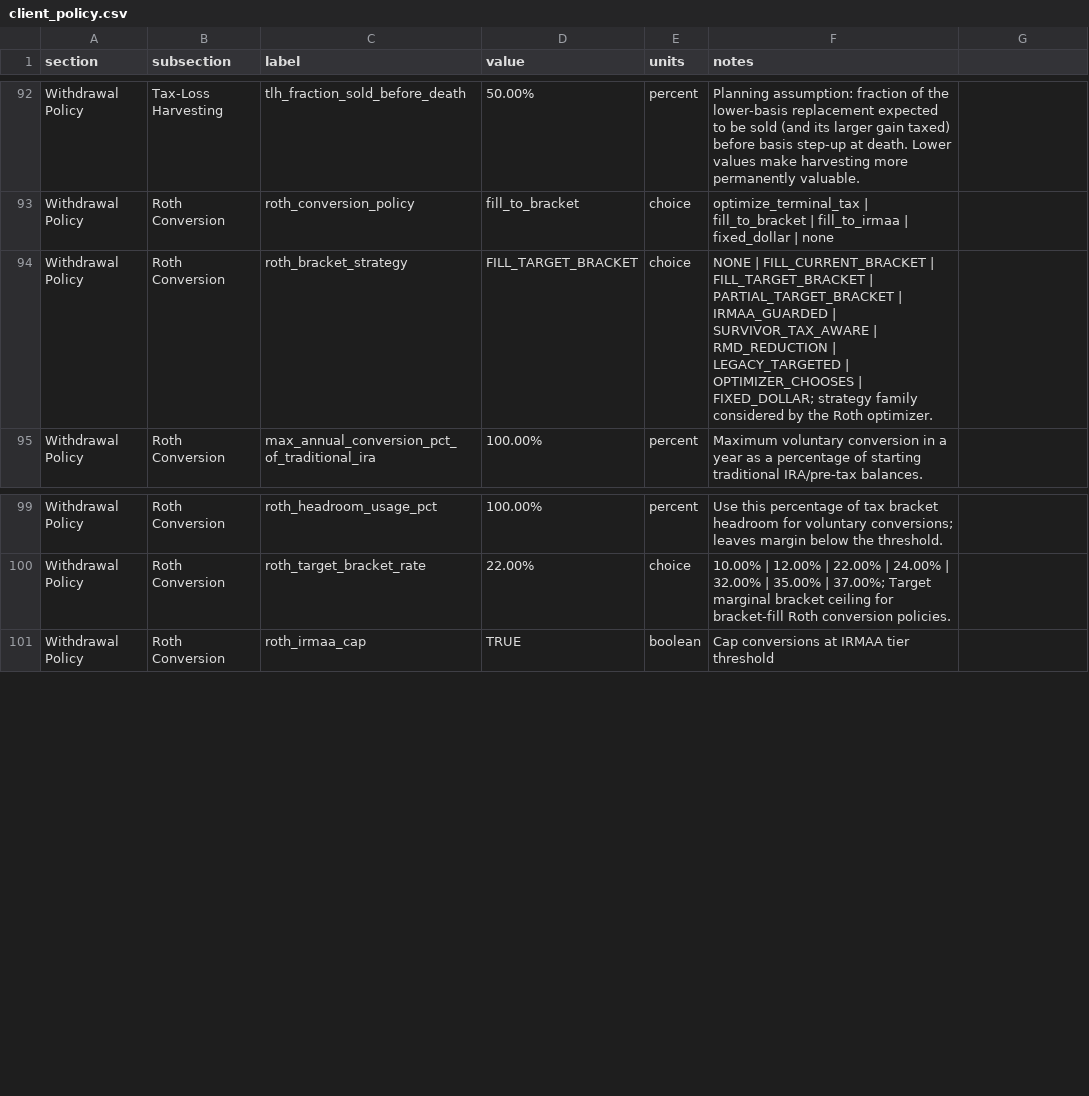
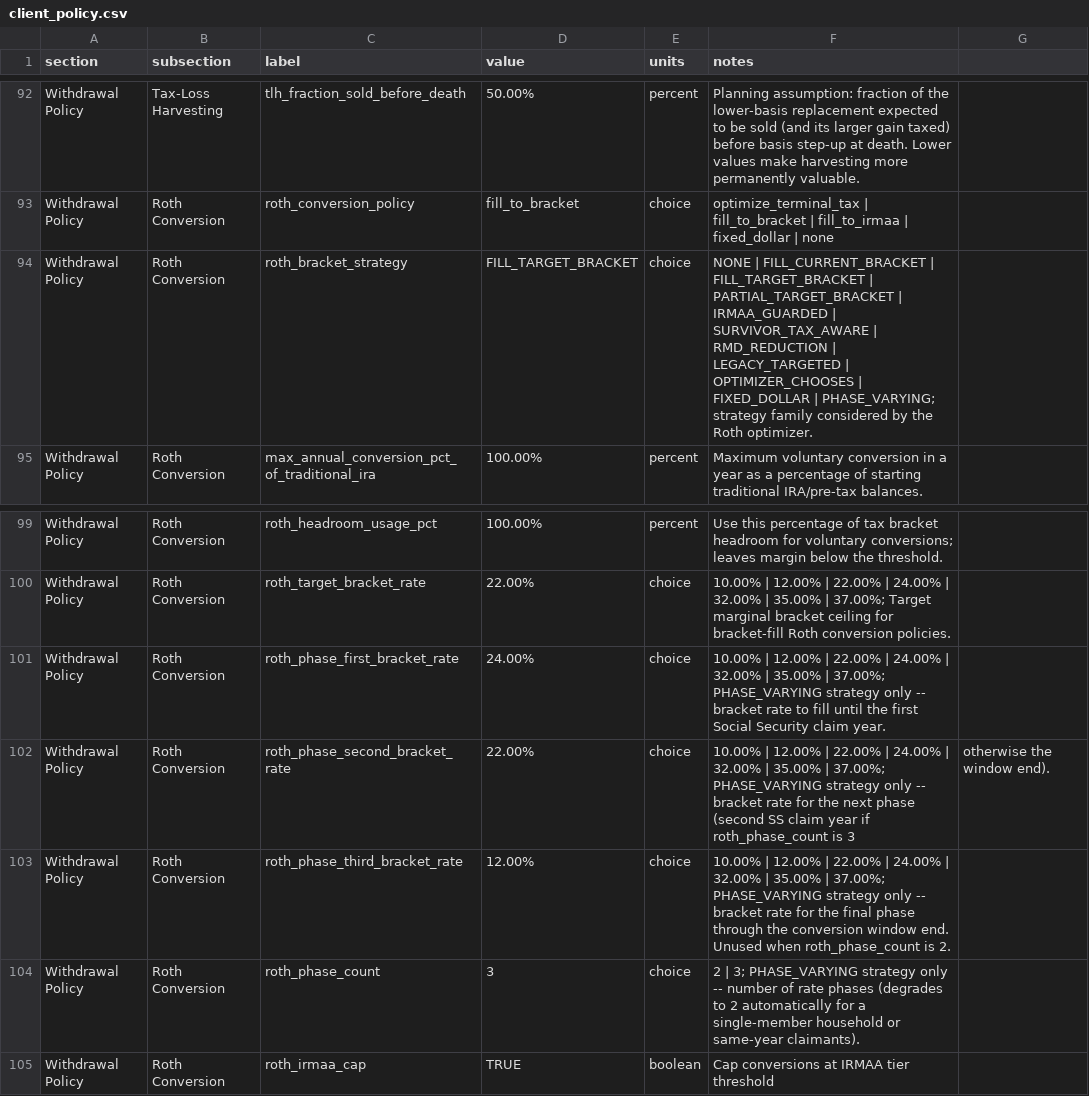
Before and after one commit to matthartzman/retirement_system, a CSV file: input/demo/client_policy.csv, drawn as a sheet; only a part is shown, gaps mark what is left out.

```diff
--- a/input/demo/client_policy.csv
+++ b/input/demo/client_policy.csv
@@ -93,3 +93,3 @@ Withdrawal Policy,Tax-Loss Harvesting,tlh_fraction_sold_before_death,50.00%,perc
 Withdrawal Policy,Roth Conversion,roth_conversion_policy,fill_to_bracket,choice,optimize_terminal_tax | fill_to_bracket | fill_to_irmaa | fixed_dollar | none,
-Withdrawal Policy,Roth Conversion,roth_bracket_strategy,FILL_TARGET_BRACKET,choice,NONE | FILL_CURRENT_BRACKET | FILL_TARGET_BRACKET | PARTIAL_TARGET_BRACKET | IRMAA_GUARDED | SURVIVOR_TAX_AWARE | RMD_REDUCTION | LEGACY_TARGETED | OPTIMIZER_CHOOSES | FIXED_DOLLAR; strategy family considered by the Roth optimizer.,
+Withdrawal Policy,Roth Conversion,roth_bracket_strategy,FILL_TARGET_BRACKET,choice,NONE | FILL_CURRENT_BRACKET | FILL_TARGET_BRACKET | PARTIAL_TARGET_BRACKET | IRMAA_GUARDED | SURVIVOR_TAX_AWARE | RMD_REDUCTION | LEGACY_TARGETED | OPTIMIZER_CHOOSES | FIXED_DOLLAR | PHASE_VARYING; strategy family considered by the Roth optimizer.,
 Withdrawal Policy,Roth Conversion,max_annual_conversion_pct_of_traditional_ira,100.00%,percent,Maximum voluntary conversion in a year as a percentage of starting traditional IRA/pre-tax balances.,
@@ -100,2 +100,6 @@ Withdrawal Policy,Roth Conversion,roth_headroom_usage_pct,100.00%,percent,Use th
 Withdrawal Policy,Roth Conversion,roth_target_bracket_rate,22.00%,choice,10.00% | 12.00% | 22.00% | 24.00% | 32.00% | 35.00% | 37.00%; Target marginal bracket ceiling for bracket-fill Roth conversion policies.,
+Withdrawal Policy,Roth Conversion,roth_phase_first_bracket_rate,24.00%,choice,10.00% | 12.00% | 22.00% | 24.00% | 32.00% | 35.00% | 37.00%; PHASE_VARYING strategy only -- bracket rate to fill until the first Social Security claim year.,
+Withdrawal Policy,Roth Conversion,roth_phase_second_bracket_rate,22.00%,choice,10.00% | 12.00% | 22.00% | 24.00% | 32.00% | 35.00% | 37.00%; PHASE_VARYING strategy only -- bracket rate for the next phase (second SS claim year if roth_phase_count is 3, otherwise the window end).,
+Withdrawal Policy,Roth Conversion,roth_phase_third_bracket_rate,12.00%,choice,10.00% | 12.00% | 22.00% | 24.00% | 32.00% | 35.00% | 37.00%; PHASE_VARYING strategy only -- bracket rate for the final phase through the conversion window end. Unused when roth_phase_count is 2.,
+Withdrawal Policy,Roth Conversion,roth_phase_count,3,choice,2 | 3; PHASE_VARYING strategy only -- number of rate phases (degrades to 2 automatically for a single-member household or same-year claimants).,
 Withdrawal Policy,Roth Conversion,roth_irmaa_cap,TRUE,boolean,Cap conversions at IRMAA tier threshold,
```
Also changed, not shown: reference_data/schema.csv, 3 other files.
